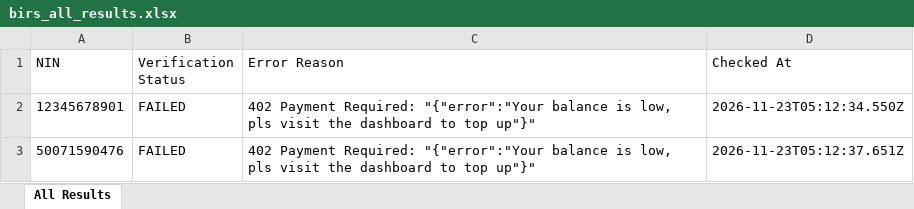
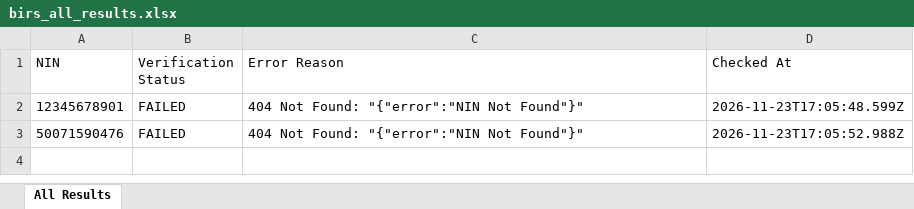
Before and after one commit to elight2026/birm, an Excel workbook: autobot/results/birs_all_results.xlsx, sheet All Results, drawn as a sheet; values as stored, in another font and other column widths than the file's, no borders; the diff names each change by its address in the sheet, - before the commit and + after, or states it on an @@ line.

Commit message:
chore: autobot results [skip ci]

```diff
--- a/autobot/results/birs_all_results.xlsx (sheet All Results)
+++ b/autobot/results/birs_all_results.xlsx (sheet All Results)
-C2:C3 (Error Reason): 402 Payment Required: "{"error":"Your balance is low, pls visit the dashboard to top up"}"
+C2:C3 (Error Reason): 404 Not Found: "{"error":"NIN Not Found"}"
-D2 (Checked At): 2026-11-23T05:12:34.550Z
+D2 (Checked At): 2026-11-23T17:05:48.599Z
-D3 (Checked At): 2026-11-23T05:12:37.651Z
+D3 (Checked At): 2026-11-23T17:05:52.988Z
```
